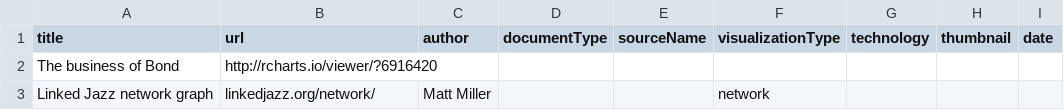
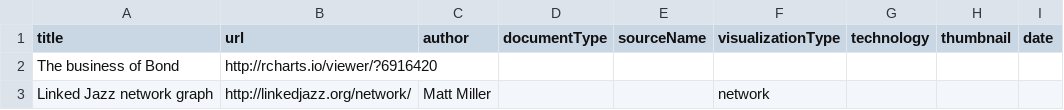
Before and after one commit to iandunham/gallery, a CSV file: d3gallery_feb282013.csv, drawn as a sheet.

Commit message:
correct url

```diff
--- a/d3gallery_feb282013.csv
+++ b/d3gallery_feb282013.csv
@@ -2,2 +2,2 @@ title,url,author,documentType,sourceName,visualizationType,technology,thumbnail,
 The business of Bond,http://rcharts.io/viewer/?6916420,,,,,,,
-Linked Jazz network graph,linkedjazz.org/network/,Matt Miller,,,network,,,
+Linked Jazz network graph,http://linkedjazz.org/network/,Matt Miller,,,network,,,
```
